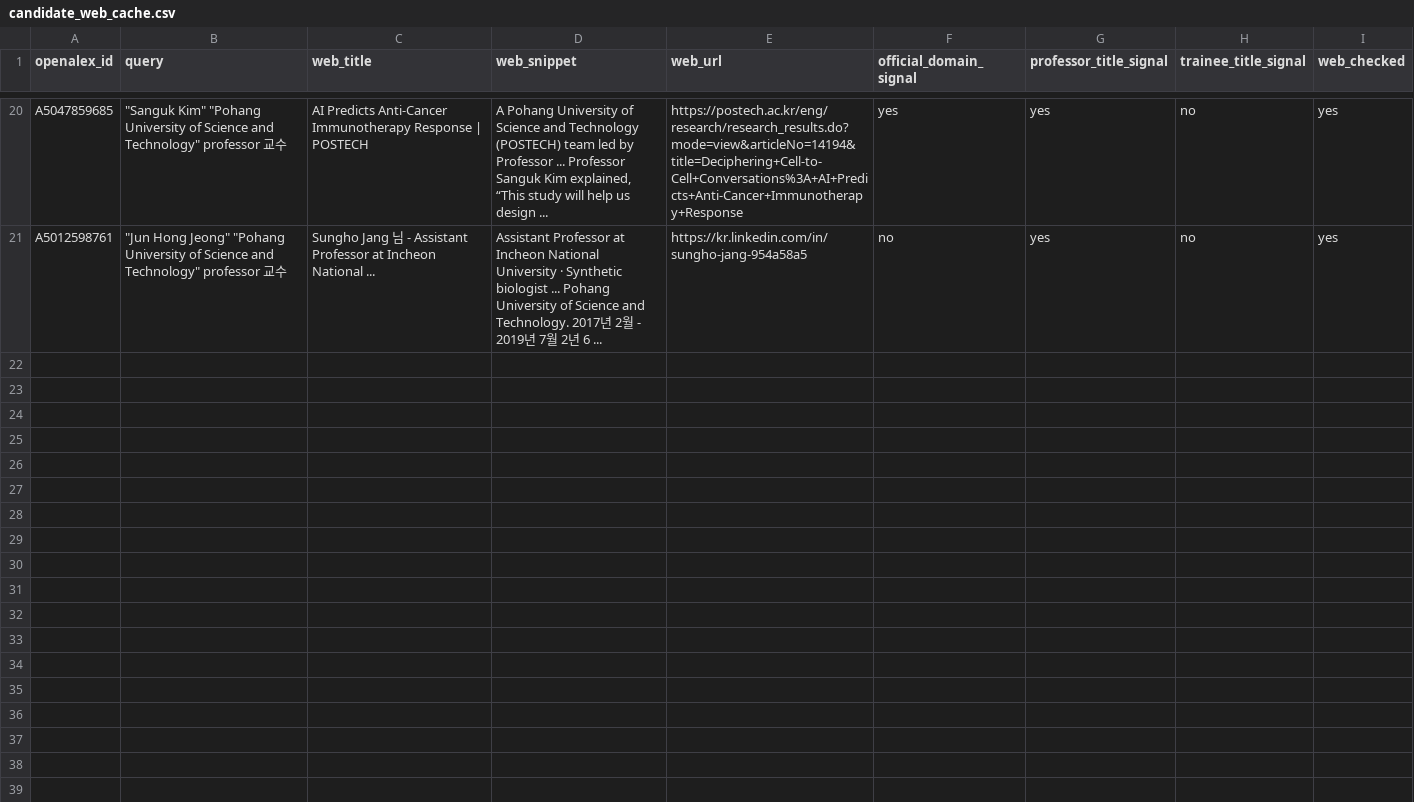
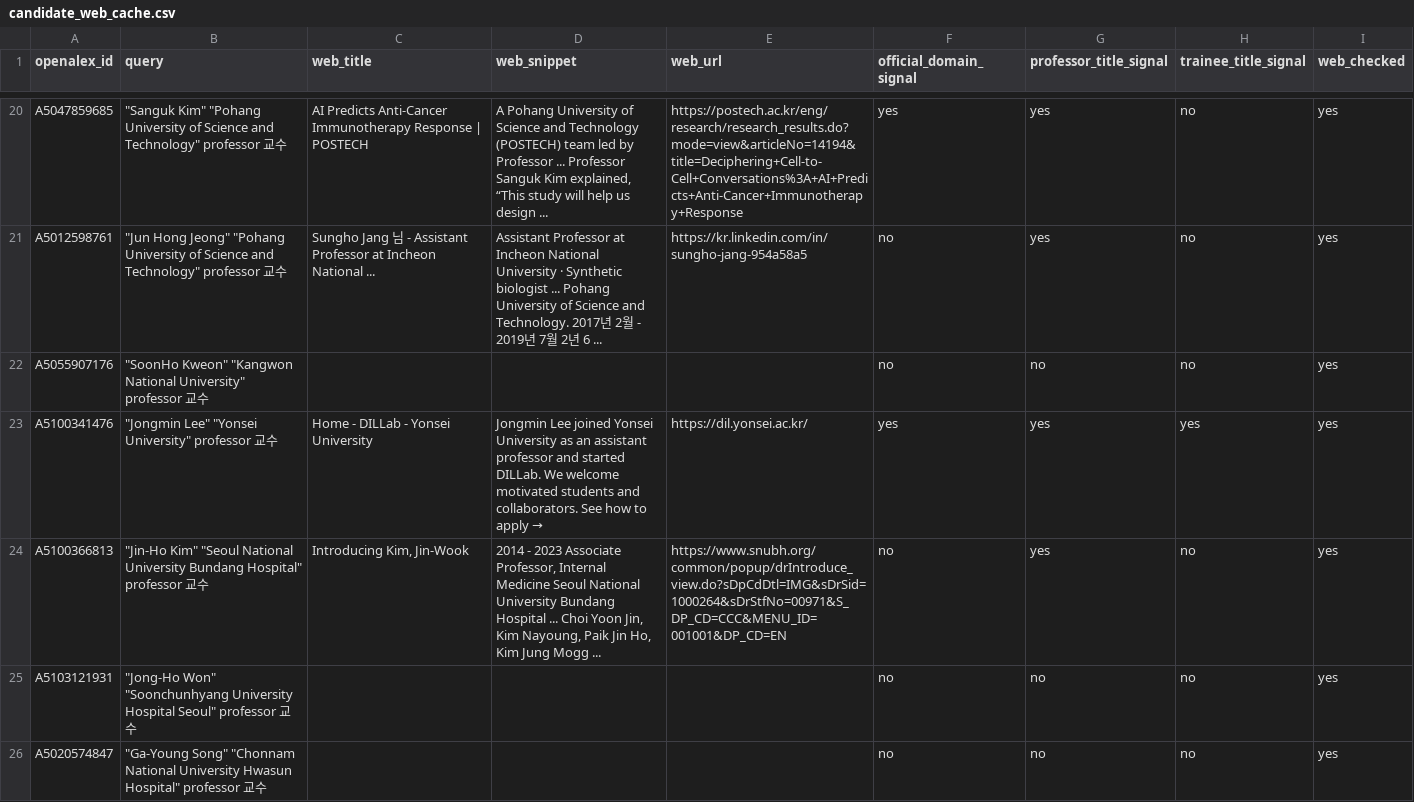
Before and after one commit to hyungjin1213-collab/desktop-tutorial, a CSV file: 0. korea bio map/data/candidate_web_cache.csv, drawn as a sheet; only a part is shown, gaps mark what is left out; the diff covers the shown part only; the diff names each change by its address in the sheet, - before the commit and + after, or states it on an @@ line.

```diff
--- a/0. korea bio map/data/candidate_web_cache.csv
+++ b/0. korea bio map/data/candidate_web_cache.csv
+row 22: A5055907176 | "SoonHo Kweon" "Kangwon National University" professor 교수 |  |  |  | no | no | no | yes
+row 23: A5100341476 | "Jongmin Lee" "Yonsei University" professor 교수 | Home - DILLab - Yonsei University | Jongmin Lee joined Yonsei University as an assistant professor and started DILLab. We welcome motivated students and collaborators. See how to apply → | https://dil.yonsei.ac.kr/ | yes | yes | yes | yes
+row 24: A5100366813 | "Jin-Ho Kim" "Seoul National University Bundang Hospital" professor 교수 | Introducing Kim, Jin-Wook | 2014 - 2023 Associate Professor, Internal Medicine Seoul National University Bundang Hospital ... Choi Yoon Jin, Kim Nayoung, Paik Jin Ho, Kim Jung Mogg ... | https://www.snubh.org/common/popup/drIntroduce_view.do?sDpCdDtl=IMG&sDrSid=1000264&sDrStfNo=00971&S_DP_CD=CCC&MENU_ID=001001&DP_CD=EN | no | yes | no | yes
+row 25: A5103121931 | "Jong-Ho Won" "Soonchunhyang University Hospital Seoul" professor 교수 |  |  |  | no | no | no | yes
+row 26: A5020574847 | "Ga‐Young Song" "Chonnam National University Hwasun Hospital" professor 교수 |  |  |  | no | no | no | yes
```
Also changed, not shown: 15 added rows elsewhere in this file, 0. korea bio map/data/professors_seed.csv, 0. korea bio map/output/network_nodes.csv, 9 other files.
